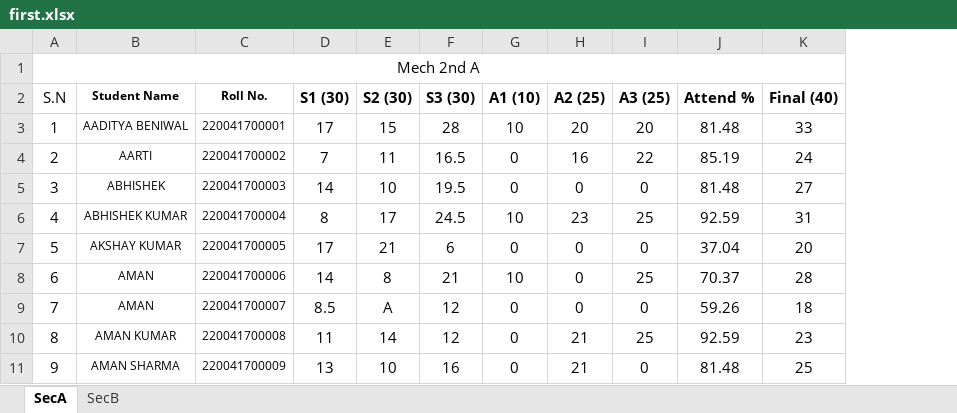
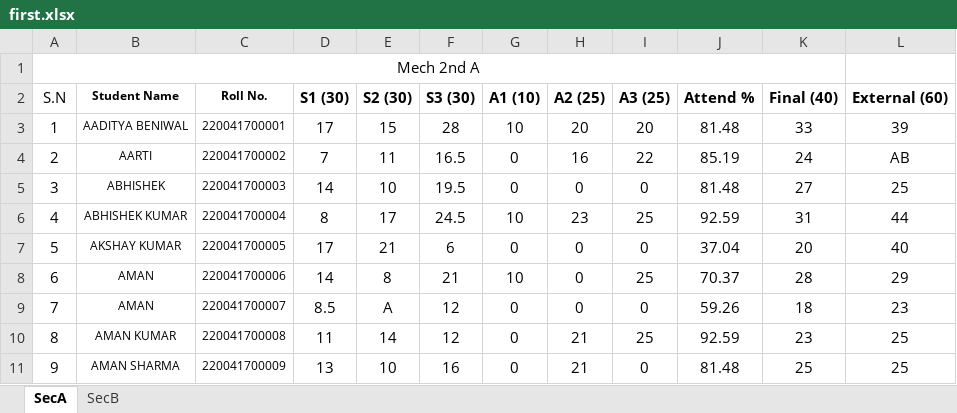
Before and after one commit to mechanicalcodingthunder/MechanicalCodingThunder.github.io, an Excel workbook: Upload/first.xlsx, sheet SecA, drawn as a sheet; only a part is shown; values as stored, in another font and other column widths than the file's, no borders; conditional formats not drawn; the diff names each change by its address in the sheet, - before the commit and + after, or states it on an @@ line.

Commit message:
Update first.xlsx

```diff
--- a/Upload/first.xlsx (sheet SecA)
+++ b/Upload/first.xlsx (sheet SecA)
+column L (External (60)), rows 3-11: 39 | AB | 25 | 44 | 40 | 29 | 23 | 25 | 25
```
